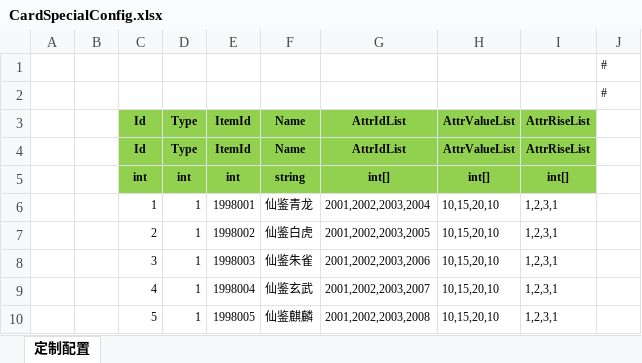
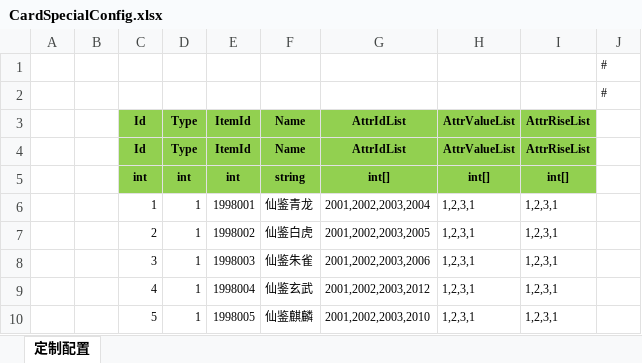
Before and after one commit to wokanjianyang/WrittenLegend, an Excel workbook: Excel/CardSpecialConfig.xlsx, sheet 定制配置, drawn as a sheet; values as stored, in another font and other column widths than the file's, no borders; the diff names each change by its address in the sheet, - before the commit and + after, or states it on an @@ line.

```diff
--- a/Excel/CardSpecialConfig.xlsx (sheet 定制配置)
+++ b/Excel/CardSpecialConfig.xlsx (sheet 定制配置)
-H6:H10: 10,15,20,10
+H6:H10: 1,2,3,1
-G9: 2001,2002,2003,2007
+G9: 2001,2002,2003,2012
-G10: 2001,2002,2003,2008
+G10: 2001,2002,2003,2010
```
Also changed, not shown: Excel/CardConfig.xlsx, 13 other files.
